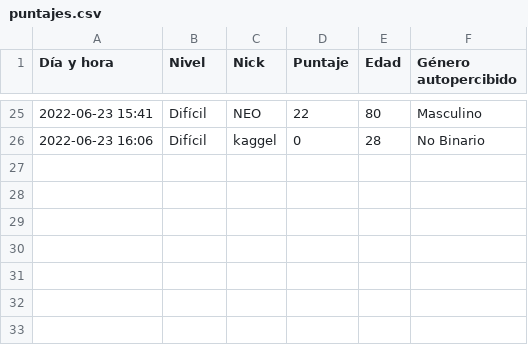
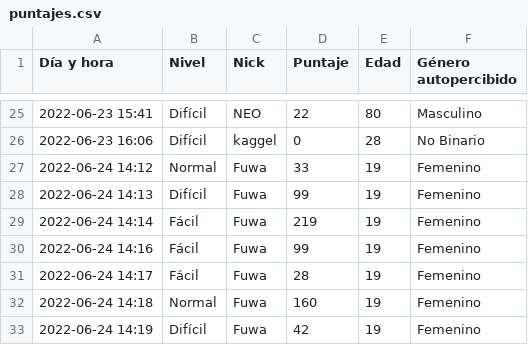
Before and after one commit to lucasAr9/Seminario-de-Python-trabajo-integrador, a CSV file: recursos/registros/puntajes.csv, drawn as a sheet; only a part is shown, gaps mark what is left out; the diff names each change by its address in the sheet, - before the commit and + after, or states it on an @@ line.

```diff
--- a/recursos/registros/puntajes.csv
+++ b/recursos/registros/puntajes.csv
+row 27: 2022-06-24 14:12 | Normal | Fuwa | 33 | 19 | Femenino
+row 28: 2022-06-24 14:13 | Difícil | Fuwa | 99 | 19 | Femenino
+row 29: 2022-06-24 14:14 | Fácil | Fuwa | 219 | 19 | Femenino
+row 30: 2022-06-24 14:16 | Fácil | Fuwa | 99 | 19 | Femenino
+row 31: 2022-06-24 14:17 | Fácil | Fuwa | 28 | 19 | Femenino
+row 32: 2022-06-24 14:18 | Normal | Fuwa | 160 | 19 | Femenino
+row 33: 2022-06-24 14:19 | Difícil | Fuwa | 42 | 19 | Femenino
```
Also changed, not shown: 5 other files.
